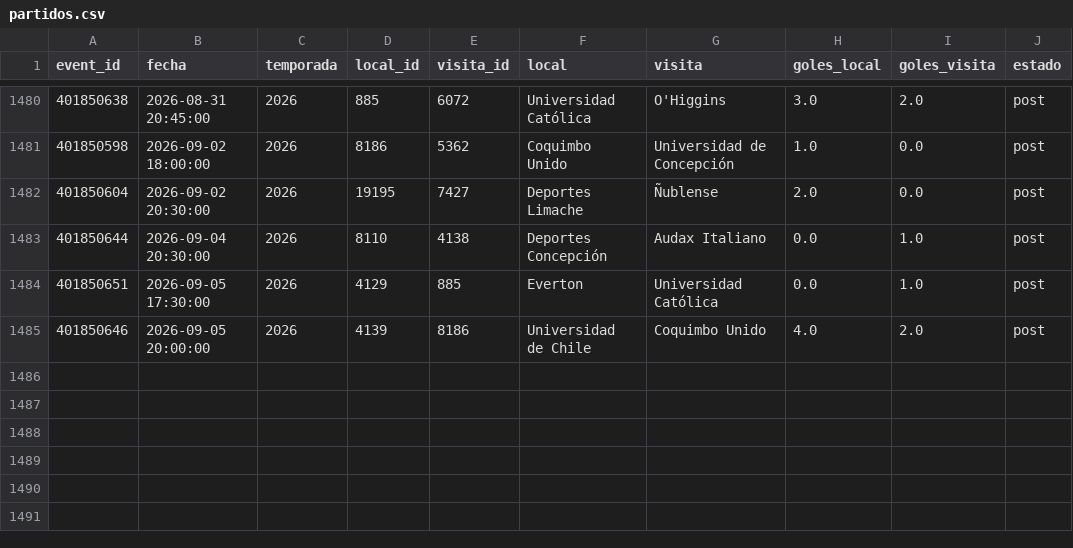
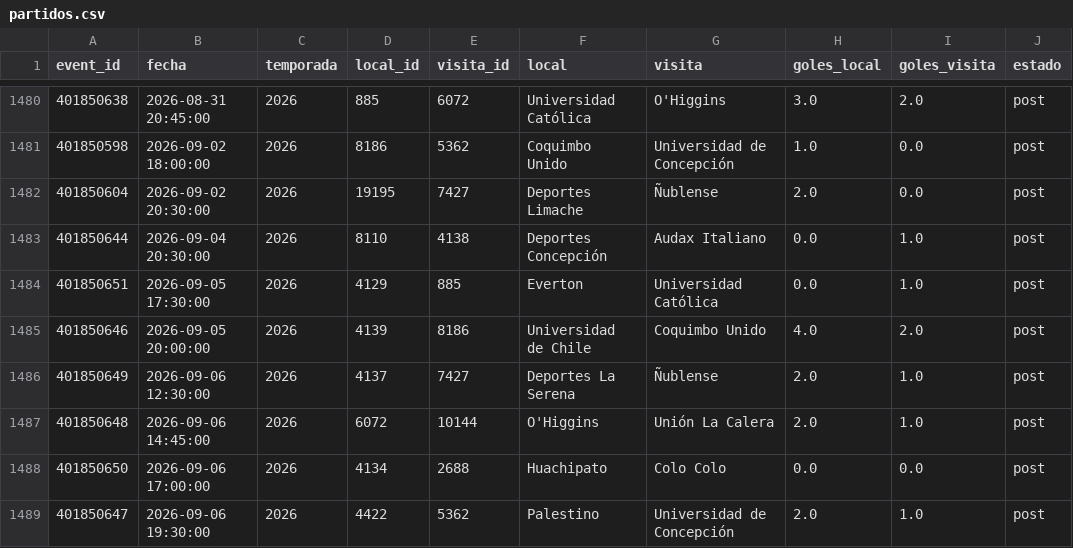
Before and after one commit to Pacortes2021/fifa-2026-hybrid-forecast, a CSV file: chile/data/partidos.csv, drawn as a sheet; only a part is shown, gaps mark what is left out.

```diff
--- a/chile/data/partidos.csv
+++ b/chile/data/partidos.csv
@@ -1485 +1485,5 @@ event_id,fecha,temporada,local_id,visita_id,local,visita,goles_local,goles_visit
 401850646,2026-09-05 20:00:00,2026,4139,8186,Universidad de Chile,Coquimbo Unido,4.0,2.0,post
+401850649,2026-09-06 12:30:00,2026,4137,7427,Deportes La Serena,Ñublense,2.0,1.0,post
+401850648,2026-09-06 14:45:00,2026,6072,10144,O'Higgins,Unión La Calera,2.0,1.0,post
+401850650,2026-09-06 17:00:00,2026,4134,2688,Huachipato,Colo Colo,0.0,0.0,post
+401850647,2026-09-06 19:30:00,2026,4422,5362,Palestino,Universidad de Concepción,2.0,1.0,post
```
Also changed, not shown: arg/data/fixture.csv, arg/data/partidos.csv, 7 other files.
